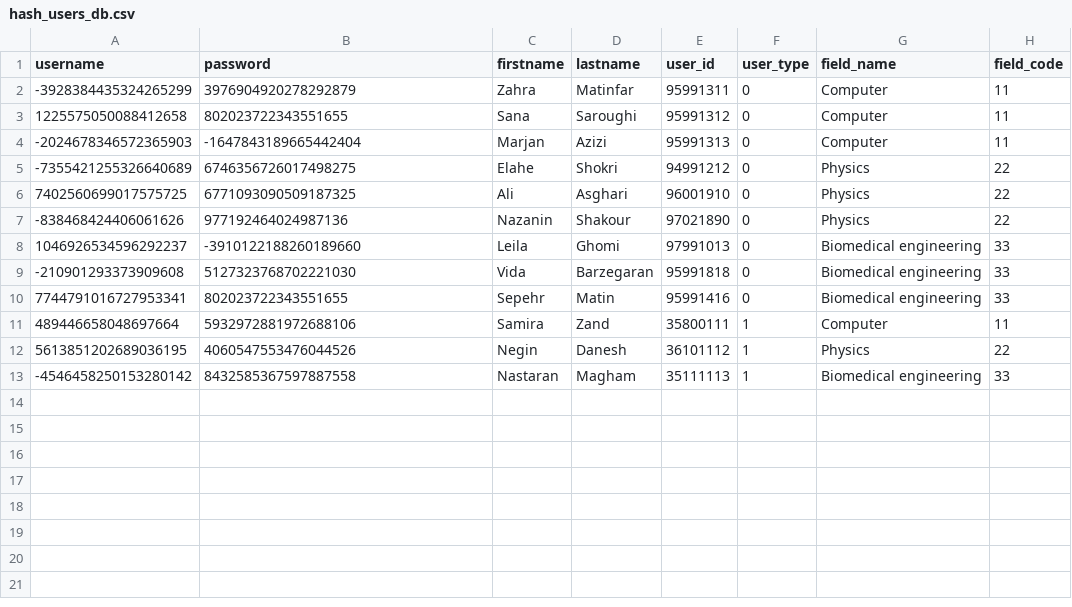
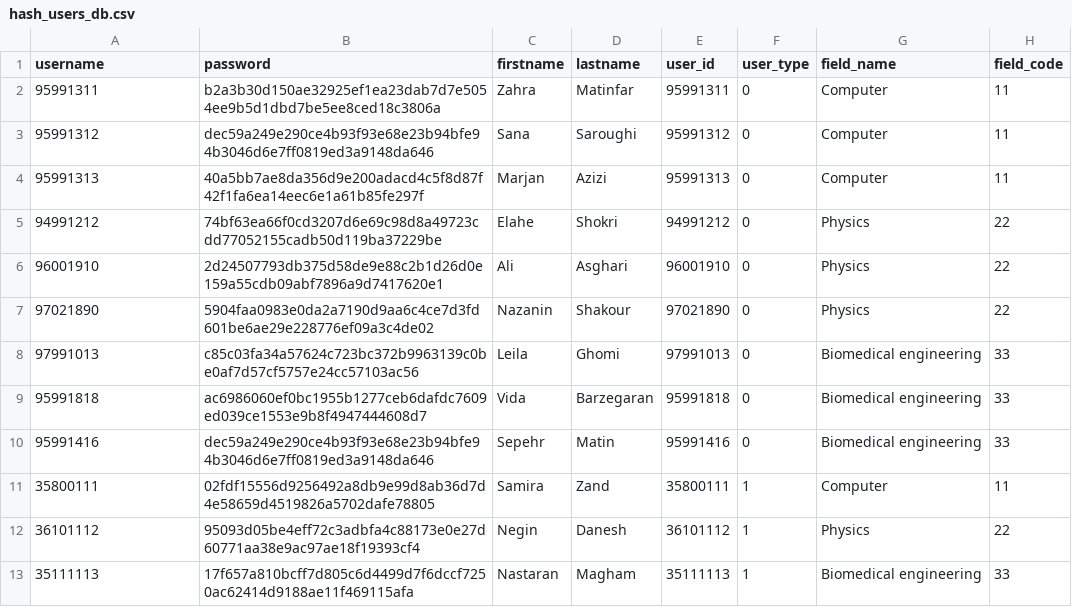
Before and after one commit to ZahraMatinfar/university-platform, a CSV file: dtabases/users/hash_users_db.csv, drawn as a sheet.

Commit message:
Upgrade user database 990828.

```diff
--- a/dtabases/users/hash_users_db.csv
+++ b/dtabases/users/hash_users_db.csv
@@ -1,13 +1,13 @@
 username,password,firstname,lastname,user_id,user_type,field_name,field_code
--3928384435324265299,3976904920278292879,Zahra,Matinfar,95991311,0,Computer,11
-1225575050088412658,802023722343551655,Sana,Saroughi,95991312,0,Computer,11
--2024678346572365903,-1647843189665442404,Marjan,Azizi,95991313,0,Computer,11
--7355421255326640689,6746356726017498275,Elahe,Shokri,94991212,0,Physics,22
-7402560699017575725,6771093090509187325,Ali,Asghari,96001910,0,Physics,22
--838468424406061626,977192464024987136,Nazanin,Shakour,97021890,0,Physics,22
-1046926534596292237,-3910122188260189660,Leila,Ghomi,97991013,0,Biomedical engineering,33
--210901293373909608,5127323768702221030,Vida,Barzegaran,95991818,0,Biomedical engineering,33
-7744791016727953341,802023722343551655,Sepehr,Matin,95991416,0,Biomedical engineering,33
-489446658048697664,5932972881972688106,Samira,Zand,35800111,1,Computer,11
-5613851202689036195,4060547553476044526,Negin,Danesh,36101112,1,Physics,22
--4546458250153280142,8432585367597887558,Nastaran,Magham,35111113,1,Biomedical engineering,33
+95991311,b2a3b30d150ae32925ef1ea23dab7d7e5054ee9b5d1dbd7be5ee8ced18c3806a,Zahra,Matinfar,95991311,0,Computer,11
+95991312,dec59a249e290ce4b93f93e68e23b94bfe94b3046d6e7ff0819ed3a9148da646,Sana,Saroughi,95991312,0,Computer,11
+95991313,40a5bb7ae8da356d9e200adacd4c5f8d87f42f1fa6ea14eec6e1a61b85fe297f,Marjan,Azizi,95991313,0,Computer,11
+94991212,74bf63ea66f0cd3207d6e69c98d8a49723cdd77052155cadb50d119ba37229be,Elahe,Shokri,94991212,0,Physics,22
+96001910,2d24507793db375d58de9e88c2b1d26d0e159a55cdb09abf7896a9d7417620e1,Ali,Asghari,96001910,0,Physics,22
+97021890,5904faa0983e0da2a7190d9aa6c4ce7d3fd601be6ae29e228776ef09a3c4de02,Nazanin,Shakour,97021890,0,Physics,22
+97991013,c85c03fa34a57624c723bc372b9963139c0be0af7d57cf5757e24cc57103ac56,Leila,Ghomi,97991013,0,Biomedical engineering,33
+95991818,ac6986060ef0bc1955b1277ceb6dafdc7609ed039ce1553e9b8f4947444608d7,Vida,Barzegaran,95991818,0,Biomedical engineering,33
+95991416,dec59a249e290ce4b93f93e68e23b94bfe94b3046d6e7ff0819ed3a9148da646,Sepehr,Matin,95991416,0,Biomedical engineering,33
+35800111,02fdf15556d9256492a8db9e99d8ab36d7d4e58659d4519826a5702dafe78805,Samira,Zand,35800111,1,Computer,11
+36101112,95093d05be4eff72c3adbfa4c88173e0e27d60771aa38e9ac97ae18f19393cf4,Negin,Danesh,36101112,1,Physics,22
+35111113,17f657a810bcff7d805c6d4499d7f6dccf7250ac62414d9188ae11f469115afa,Nastaran,Magham,35111113,1,Biomedical engineering,33
```
Also changed, not shown: 1 other file.
